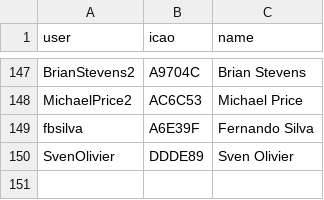
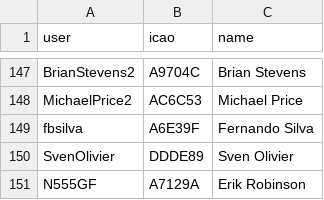
Before and after one commit to DavisChappins/InreachToOGN, a CSV file: Inreachuser.csv, drawn as a sheet; only a part is shown, gaps mark what is left out.

Commit message:
Update Inreachuser.csv

```diff
--- a/Inreachuser.csv
+++ b/Inreachuser.csv
@@ -150 +150,2 @@ fbsilva,A6E39F,Fernando Silva
 SvenOlivier,DDDE89,Sven Olivier
+N555GF,A7129A,Erik Robinson
```
